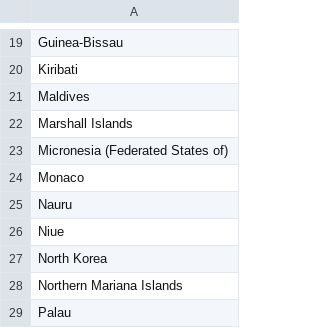
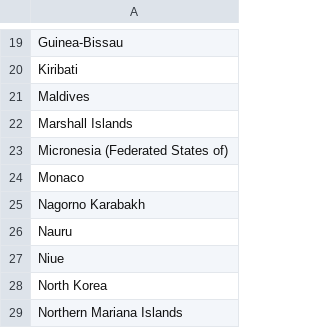
Before and after one commit to digital-wellbeing/global-wbmh, a CSV file: data-raw/Regions/countries-without-region.csv (was data-raw/Regions/GBD-countries-without-region.csv), drawn as a sheet; only a part is shown, gaps mark what is left out; the shorter side is filled out with more unchanged rows.

```diff
--- a/data-raw/Regions/GBD-countries-without-region.csv
+++ b/data-raw/Regions/countries-without-region.csv
@@ -24,2 +24,3 @@ Micronesia (Federated States of)
 Monaco
+Nagorno Karabakh
 Nauru
```
Also changed, not shown: 3 other files.
